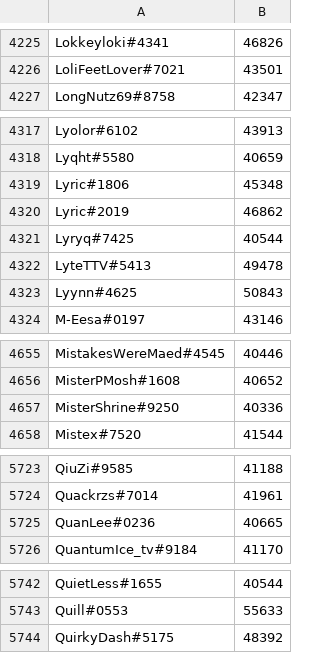
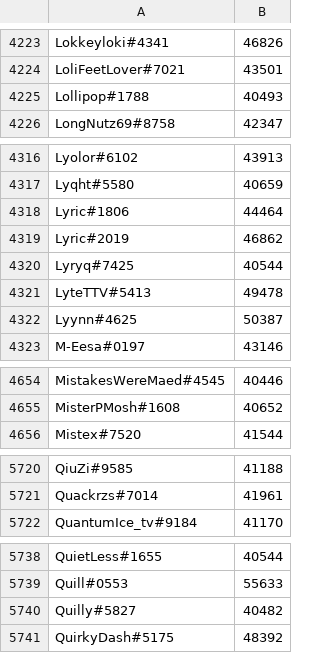
Before and after one commit to natanforestree/finals-radar, a TSV file: state/scores.tsv, drawn as a sheet; only a part is shown, gaps mark what is left out; the diff covers the shown part only.

```diff
--- a/state/scores.tsv
+++ b/state/scores.tsv
@@ -4226,2 +4224,3 @@ Lokkeyloki#4341	46826
 LoliFeetLover#7021	43501
+Lollipop#1788	40493
 LongNutz69#8758	42347
@@ -4318,3 +4317,3 @@ Lyolor#6102	43913
 Lyqht#5580	40659
-Lyric#1806	45348
+Lyric#1806	44464
 Lyric#2019	46862
@@ -4322,3 +4321,3 @@ Lyryq#7425	40544
 LyteTTV#5413	49478
-Lyynn#4625	50843
+Lyynn#4625	50387
 M-Eesa#0197	43146
@@ -4656,3 +4655,2 @@ MistakesWereMaed#4545	40446
 MisterPMosh#1608	40652
-MisterShrine#9250	40336
 Mistex#7520	41544
@@ -5724,3 +5721,2 @@ QiuZi#9585	41188
 Quackrzs#7014	41961
-QuanLee#0236	40665
 QuantumIce_tv#9184	41170
@@ -5743,2 +5739,3 @@ QuietLess#1655	40544
 Quill#0553	55633
+Quilly#5827	40482
 QuirkyDash#5175	48392
```
Also changed, not shown: 7 added rows, 7 removed rows and 106 edited cells elsewhere in this file, state/activity.tsv, 4 other files.
